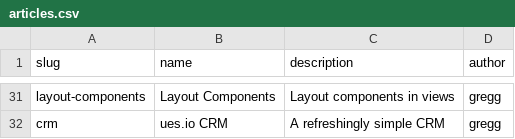
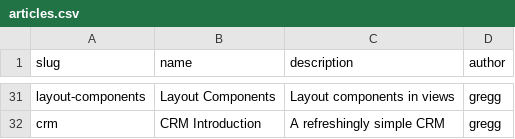
Before and after one commit to ues-io/docs, a CSV file: data/articles/articles.csv, drawn as a sheet; only a part is shown, gaps mark what is left out; the diff covers the shown part only; the diff names each change by its address in the sheet, - before the commit and + after, or states it on an @@ line.

```diff
--- a/data/articles/articles.csv
+++ b/data/articles/articles.csv
-B32 (name): ues.io CRM
+B32 (name): CRM Introduction
```
Also changed, not shown: 8 added rows, 8 removed rows, 10 moved rows and 2 edited cells elsewhere in this file, data/articles/docs/upload.csv, 16 other files.
